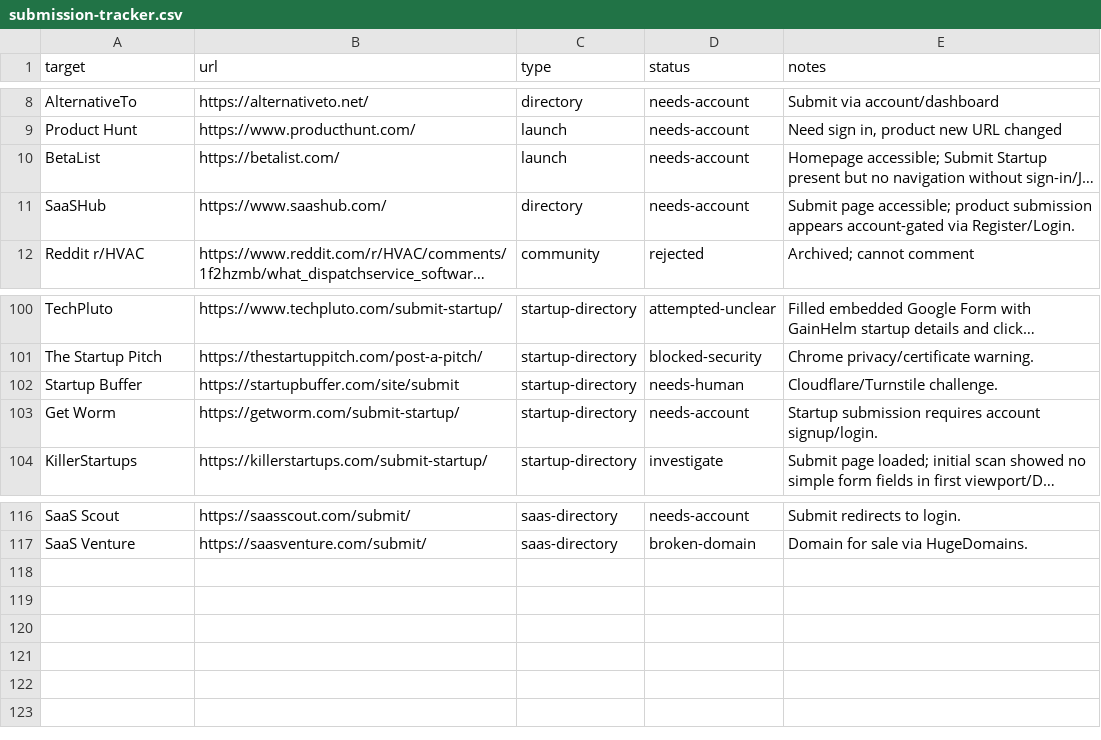
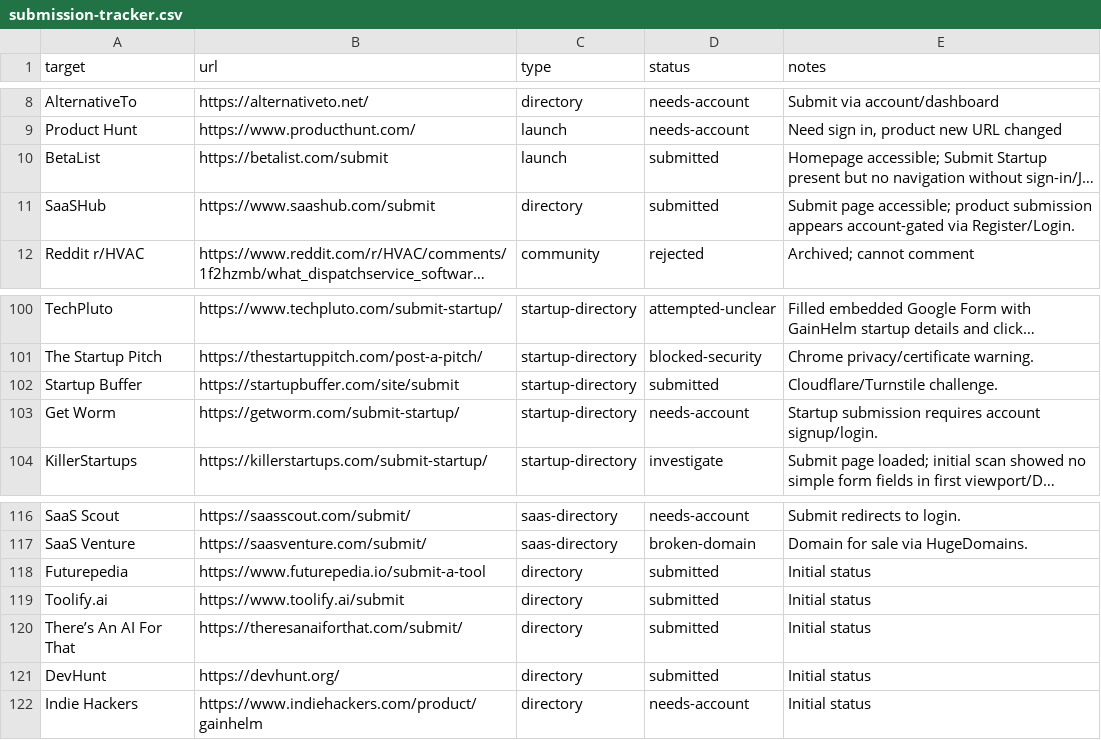
Before and after one commit to coskunarif/ai-field-service-dispatcher, a CSV file: reports/gainhelm-gsc/submission-tracker.csv, drawn as a sheet; only a part is shown, gaps mark what is left out; long unchanged cells end in …; the diff names each change by its address in the sheet, - before the commit and + after, or states it on an @@ line.

Commit message:
App Directory Distribution (#1)
* Conductor: advanced to ARCHITECT phase

* docs: add SPEC.md for directory distribution

* Conductor: advanced to TESTER phase

* test: add directory listings test suite for AC-1, AC-2, AC-3, AC-4

* Conductor: advanced to BUILD phase

* feat(seo): align submission tracker targets with specification

* feat(seo): implement directory submitter script utilizing Playwright

* feat(seo): execute directory submissions and record evidence screenshots

* Conductor: advanced to VERIFY phase

* verify: record verdict for seo-distribution

* Conductor: advanced to SHIP phase

* docs: close run 20260613-seo-distribution

```diff
--- a/reports/gainhelm-gsc/submission-tracker.csv
+++ b/reports/gainhelm-gsc/submission-tracker.csv
-B10 (url): https://betalist.com/
+B10 (url): https://betalist.com/submit
-D10:D11 (status): needs-account
+D10:D11 (status): submitted
-B11 (url): https://www.saashub.com/
+B11 (url): https://www.saashub.com/submit
-D102 (status): needs-human
+D102 (status): submitted
+row 118: Futurepedia | https://www.futurepedia.io/submit-a-tool | directory | submitted | Initial status
+row 119: Toolify.ai | https://www.toolify.ai/submit | directory | submitted | Initial status
+row 120: There’s An AI For That | https://theresanaiforthat.com/submit/ | directory | submitted | Initial status
+row 121: DevHunt | https://devhunt.org/ | directory | submitted | Initial status
+row 122: Indie Hackers | https://www.indiehackers.com/product/gainhelm | directory | needs-account | Initial status
```
Also changed, not shown: 12 other files.
